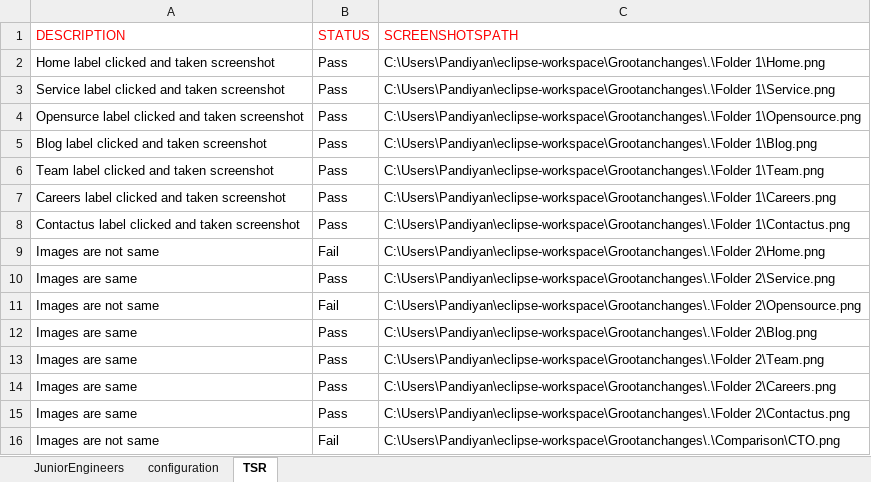
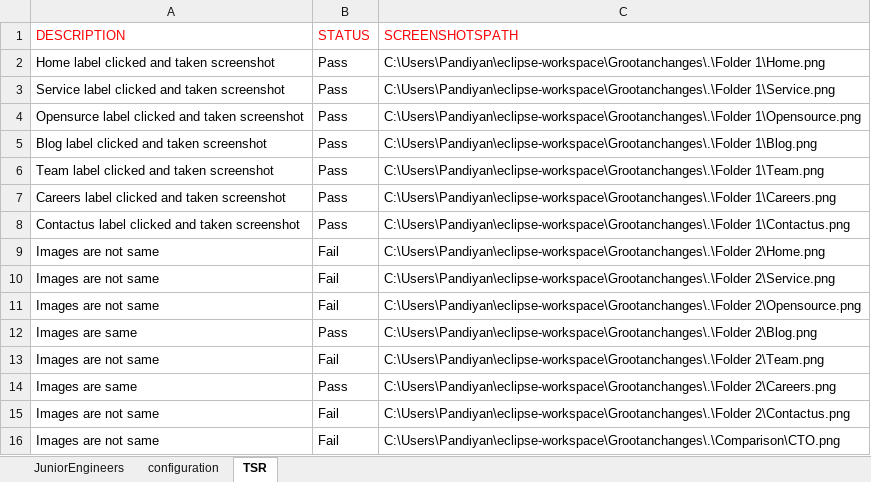
Before and after one commit to Pandian-source/Grootan-changes, an Excel workbook: Exceldata/Excel Report.xlsx, sheet TSR, drawn as a sheet; values as stored, in another font and other column widths than the file's, no borders; the diff names each change by its address in the sheet, - before the commit and + after, or states it on an @@ line.

```diff
--- a/Exceldata/Excel Report.xlsx (sheet TSR)
+++ b/Exceldata/Excel Report.xlsx (sheet TSR)
-A10 (DESCRIPTION): Images are same
+A10 (DESCRIPTION): Images are not same
-B10 (STATUS): Pass
+B10 (STATUS): Fail
-A13 (DESCRIPTION): Images are same
+A13 (DESCRIPTION): Images are not same
-B13 (STATUS): Pass
+B13 (STATUS): Fail
-A15 (DESCRIPTION): Images are same
+A15 (DESCRIPTION): Images are not same
-B15 (STATUS): Pass
+B15 (STATUS): Fail
```
Also changed, not shown: sheet configuration, 29 other files.
